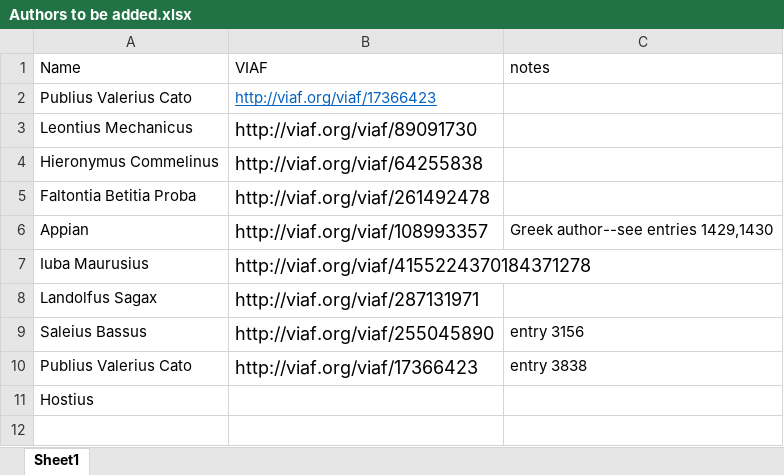
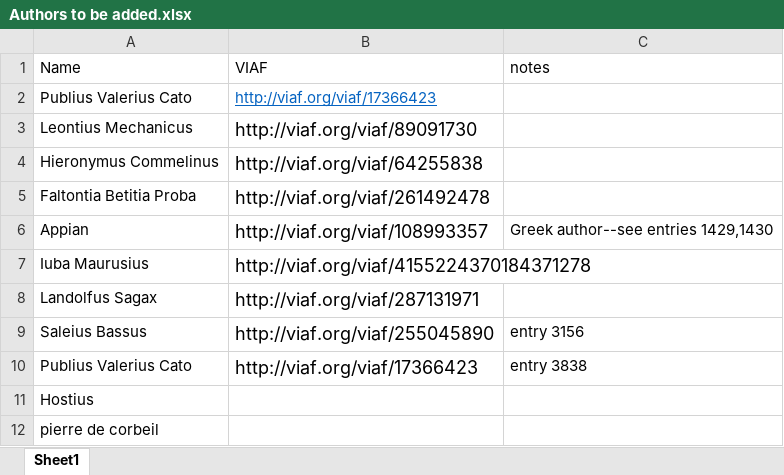
Before and after one commit to DigitalLatin/engelmann, an Excel workbook: Authors to be added.xlsx, sheet Sheet1, drawn as a sheet; values as stored, in another font and other column widths than the file's, no borders; the diff names each change by its address in the sheet, - before the commit and + after, or states it on an @@ line.

```diff
--- a/Authors to be added.xlsx (sheet Sheet1)
+++ b/Authors to be added.xlsx (sheet Sheet1)
+row 12: pierre de corbeil
```
Also changed, not shown: 1 other file.
